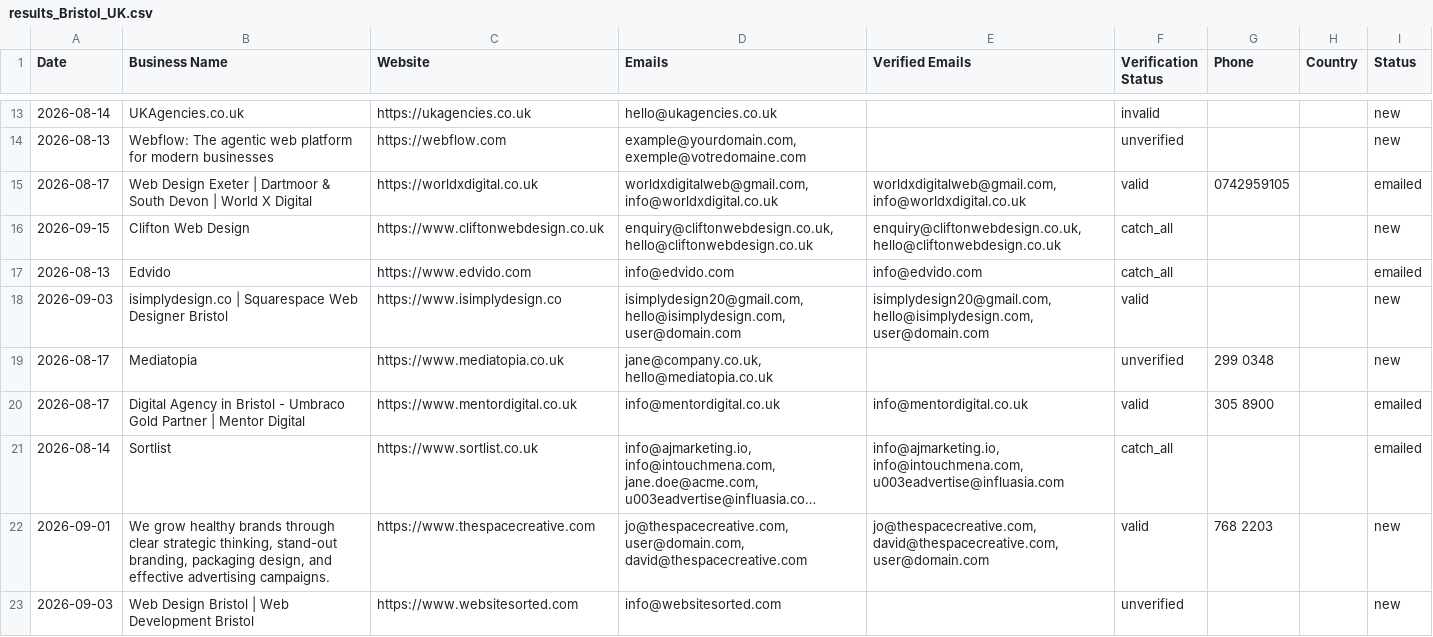
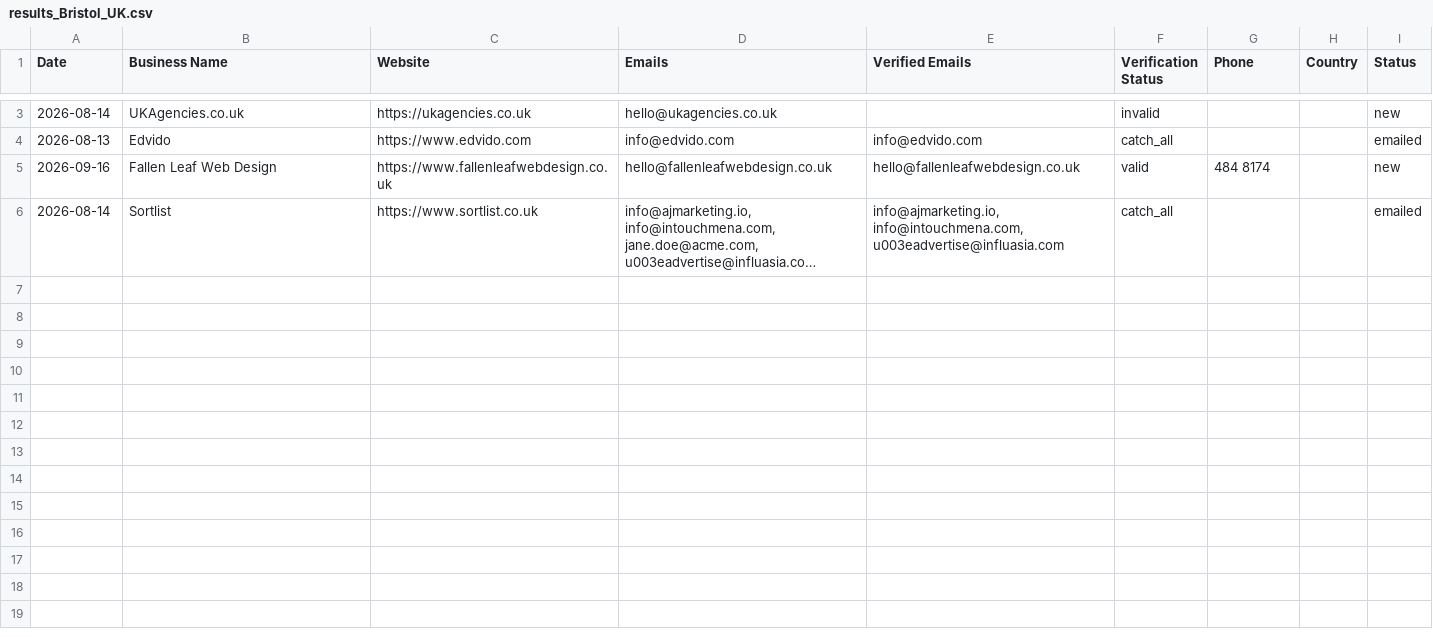
Before and after one commit to zestmastral-glitch/AI-B2B-Lead-Finder, a CSV file: data/results_Bristol_UK.csv, drawn as a sheet; only a part is shown, gaps mark what is left out; long unchanged cells end in …; removed rows and columns are numbered as before the commit, all else as after; the diff covers the shown part only; the diff names each change by its address in the sheet, - before the commit and + after, or states it on an @@ line.

```diff
--- a/data/results_Bristol_UK.csv
+++ b/data/results_Bristol_UK.csv
-row 14: 2026-08-13 | Webflow: The agentic web platform for modern businesses | https://webflow.com | example@yourdomain.com, exemple@votredomaine.com |  | unverified |  |  | new
-row 15: 2026-08-17 | Web Design Exeter | Dartmoor & South Devon | World X Digital | https://worldxdigital.co.uk | worldxdigitalweb@gmail.com, info@worldxdigital.co.uk | worldxdigitalweb@gmail.com, info@worldxdigital.co.uk | valid | 0742959105 |  | emailed
-row 16: 2026-09-15 | Clifton Web Design | https://www.cliftonwebdesign.co.uk | enquiry@cliftonwebdesign.co.uk, hello@cliftonwebdesign.co.uk | enquiry@cliftonwebdesign.co.uk, hello@cliftonwebdesign.co.uk | catch_all |  |  | new
-row 18: 2026-09-03 | isimplydesign.co | Squarespace Web Designer Bristol | https://www.isimplydesign.co | isimplydesign20@gmail.com, hello@isimplydesign.com, user@domain.com | isimplydesign20@gmail.com, hello@isimplydesign.com, user@domain.com | valid |  |  | new
-row 19: 2026-08-17 | Mediatopia | https://www.mediatopia.co.uk | jane@company.co.uk, hello@mediatopia.co.uk |  | unverified | 299 0348 |  | new
-row 20: 2026-08-17 | Digital Agency in Bristol - Umbraco Gold Partner | Mentor Digital | https://www.mentordigital.co.uk | info@mentordigital.co.uk | info@mentordigital.co.uk | valid | 305 8900 |  | emailed
+row 5: 2026-09-16 | Fallen Leaf Web Design | https://www.fallenleafwebdesign.co.uk | hello@fallenleafwebdesign.co.uk | hello@fallenleafwebdesign.co.uk | valid | 484 8174 |  | new
-row 22: 2026-09-01 | We grow healthy brands through clear strategic thinking, stand-out branding, packaging design, and effective advertising campaigns. | https://www.thespacecreative.com | jo@thespacecreative.com, user@domain.com, david@thespacecreative.com | jo@thespacecreative.com, david@thespacecreative.com, user@domain.com | valid | 768 2203 |  | new
-row 23: 2026-09-03 | Web Design Bristol | Web Development Bristol | https://www.websitesorted.com | info@websitesorted.com |  | unverified |  |  | new
```
Also changed, not shown: 1 added row and 11 removed rows elsewhere in this file, 2 other files.
